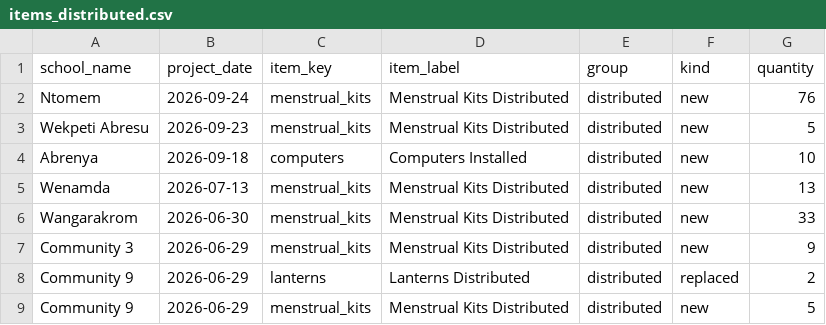
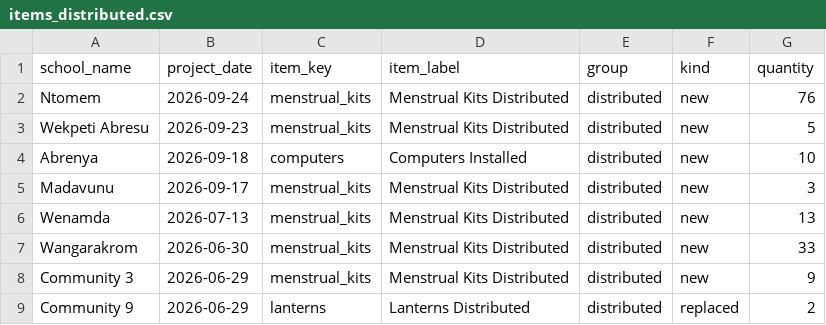
Before and after one commit to EmpowerPlaygrounds/epi-dashboard, a CSV file: data/clean/items_distributed.csv, drawn as a sheet; only a part is shown; the shorter side is filled out with more unchanged rows.

```diff
--- a/data/clean/items_distributed.csv
+++ b/data/clean/items_distributed.csv
@@ -4,2 +4,3 @@ Wekpeti Abresu,2026-09-23,menstrual_kits,Menstrual Kits Distributed,distributed,
 Abrenya,2026-09-18,computers,Computers Installed,distributed,new,10
+Madavunu,2026-09-17,menstrual_kits,Menstrual Kits Distributed,distributed,new,3
 Wenamda,2026-07-13,menstrual_kits,Menstrual Kits Distributed,distributed,new,13
```
Also changed, not shown: data/clean/schools.csv, data/clean/visits.csv, 23 other files.
